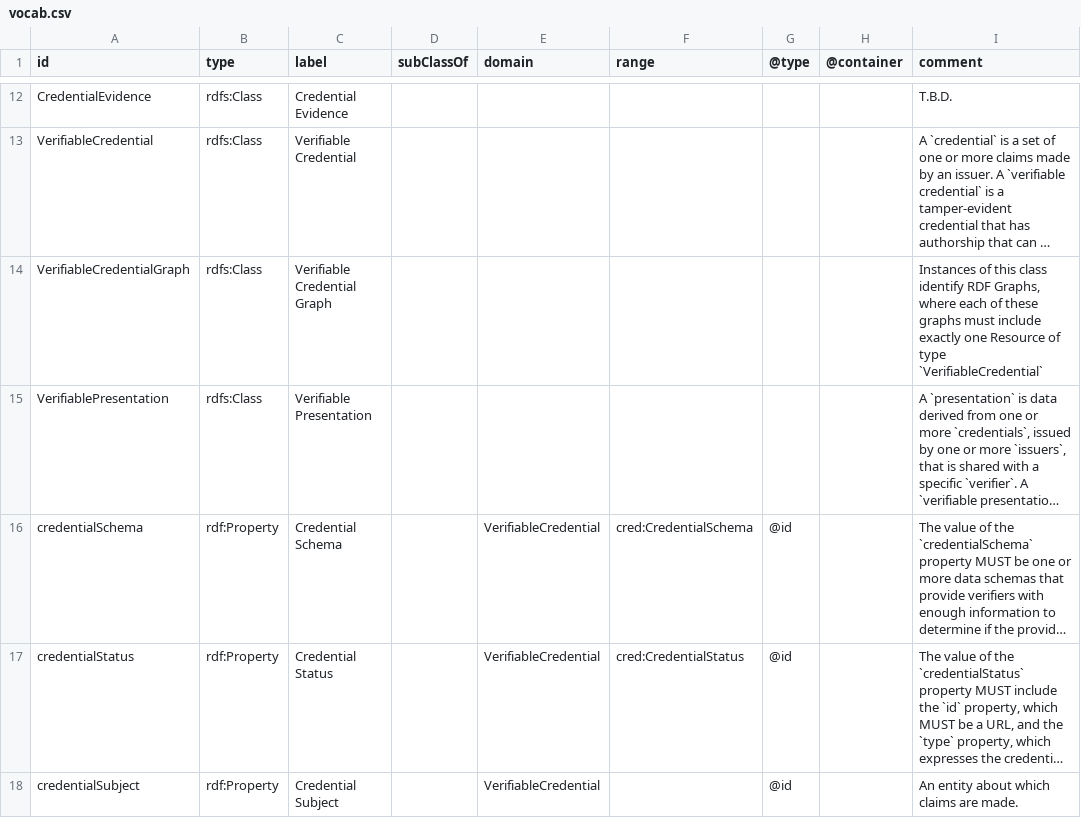
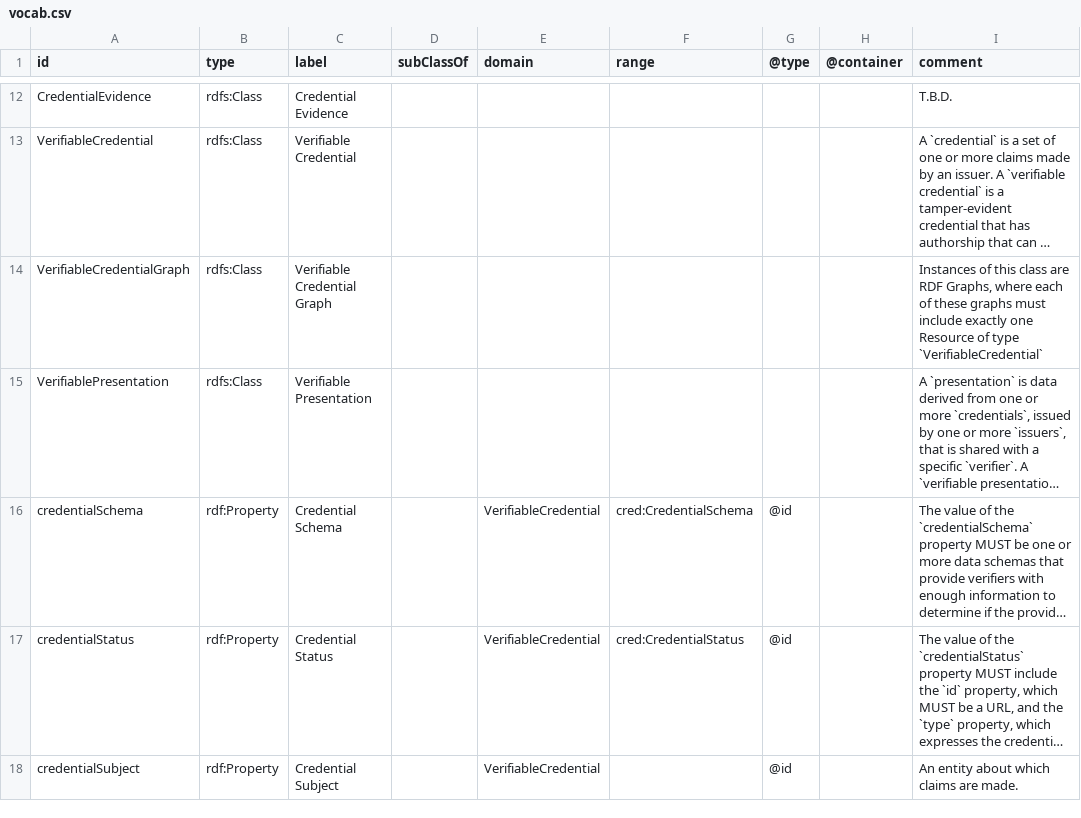
Before and after one commit to w3c/vc-data-model, a CSV file: vocab/credentials/v2/vocab.csv, drawn as a sheet; only a part is shown, gaps mark what is left out; long unchanged cells end in …; the diff names each change by its address in the sheet, - before the commit and + after, or states it on an @@ line.

```diff
--- a/vocab/credentials/v2/vocab.csv
+++ b/vocab/credentials/v2/vocab.csv
-I14 (comment): …this class identify RDF Graphs,…
+I14 (comment): …this class are RDF Graphs,…
```
Also changed, not shown: 3 other files.
